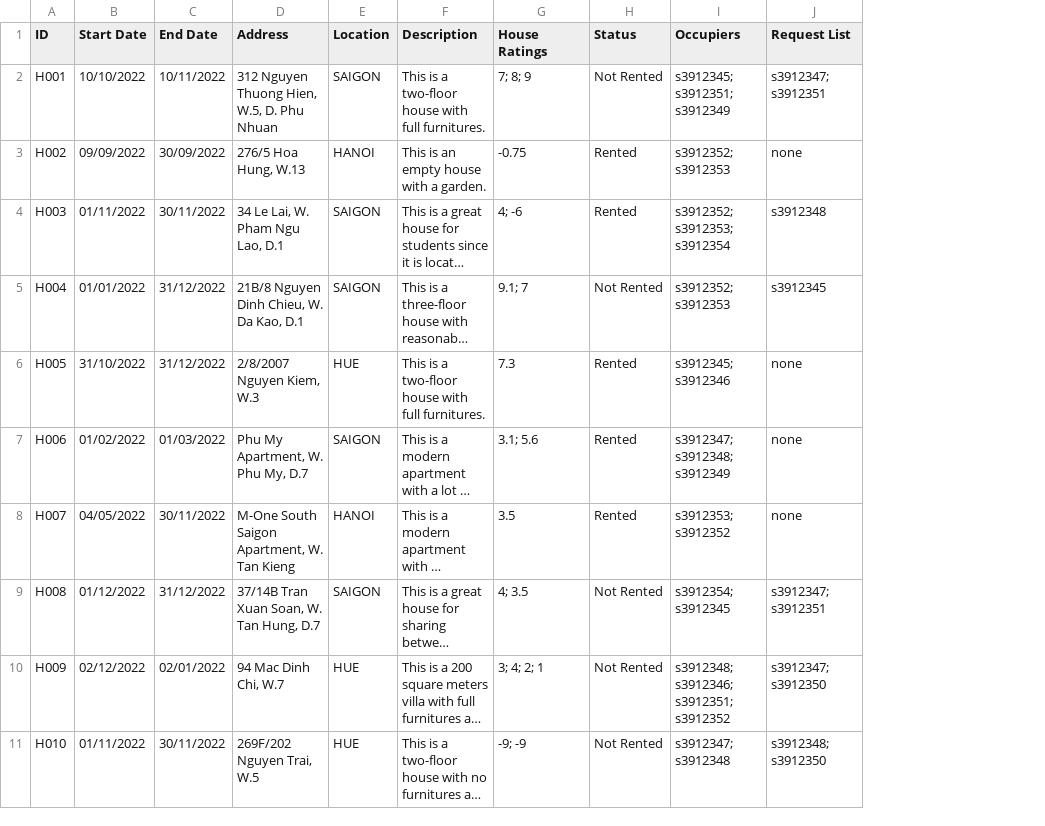
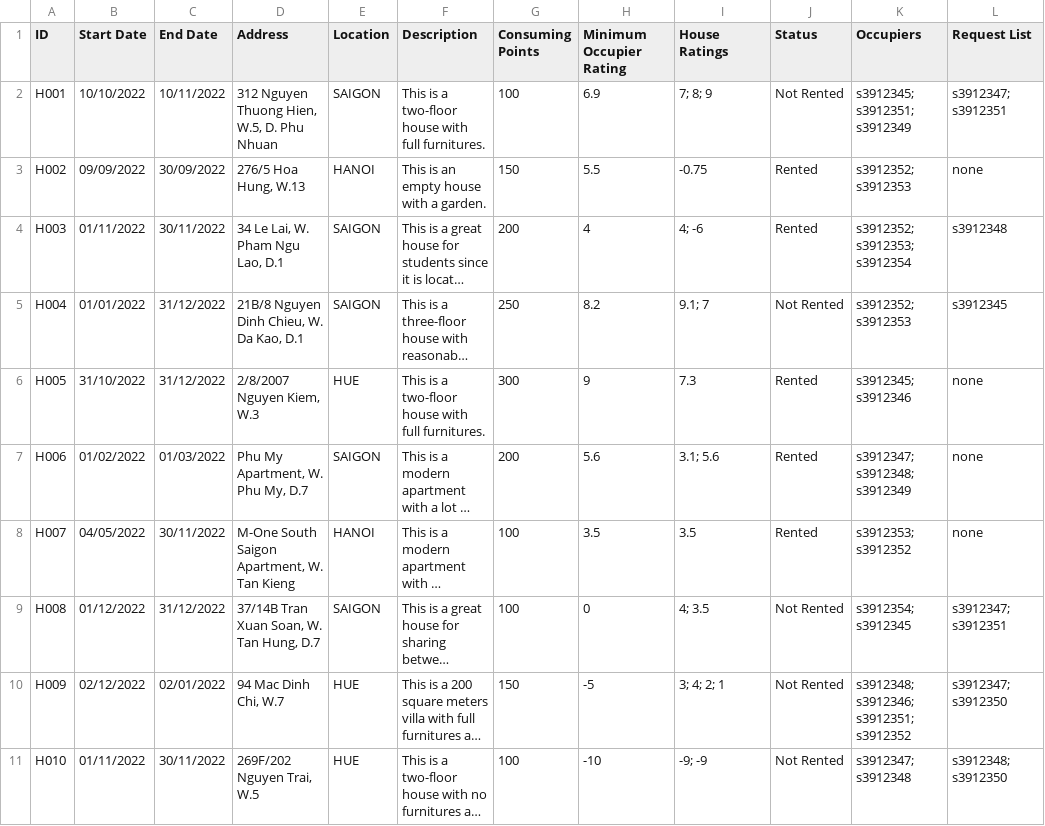
Before and after one commit to Ngoc-s3924496/EEET2482-COSC2082---Group-Assignment, a CSV file: Group_Project/Data/Houses.csv, drawn as a sheet; only a part is shown; long unchanged cells end in …; the diff names each change by its address in the sheet, - before the commit and + after, or states it on an @@ line.

```diff
--- a/Group_Project/Data/Houses.csv
+++ b/Group_Project/Data/Houses.csv
+column G (Consuming Points), rows 2-11: 100 | 150 | 200 | 250 | 300 | 200 | 100 | 100 | 150 | 100
+column H (Minimum Occupier Rating), rows 2-11: 6.9 | 5.5 | 4 | 8.2 | 9 | 5.6 | 3.5 | 0 | -5 | -10
```
Also changed, not shown: 4 other files.
